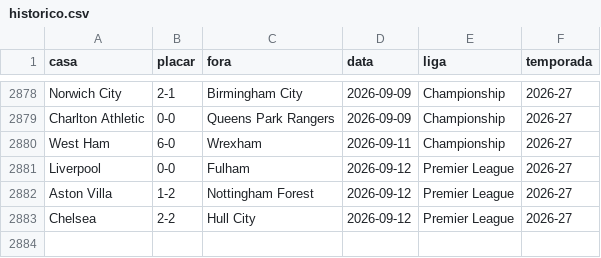
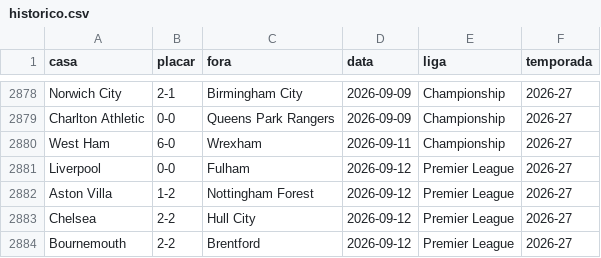
Before and after one commit to AlexTorres10/bbi-placares, a CSV file: data/historico.csv, drawn as a sheet; only a part is shown, gaps mark what is left out; the diff names each change by its address in the sheet, - before the commit and + after, or states it on an @@ line.

Commit message:
Placar — Bournemouth 2-2 Brentford (2026-09-12)

```diff
--- a/data/historico.csv
+++ b/data/historico.csv
+row 2884: Bournemouth | 2-2 | Brentford | 2026-09-12 | Premier League | 2026-27
```
Also changed, not shown: data/posicoes.csv, 1 other file.
